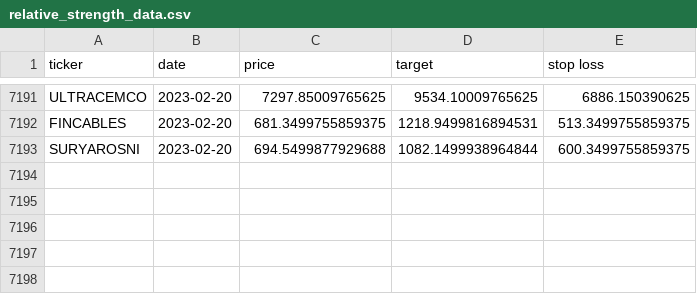
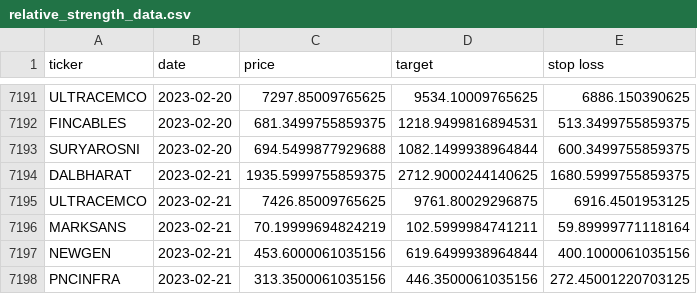
Before and after one commit to sswtlshth/ticker_data, a CSV file: output/relative_strength_data.csv, drawn as a sheet; only a part is shown, gaps mark what is left out; the diff names each change by its address in the sheet, - before the commit and + after, or states it on an @@ line.

Commit message:
automated script

```diff
--- a/output/relative_strength_data.csv
+++ b/output/relative_strength_data.csv
+row 7194: DALBHARAT | 2023-02-21 | 1935.5999755859375 | 2712.9000244140625 | 1680.5999755859375
+row 7195: ULTRACEMCO | 2023-02-21 | 7426.85009765625 | 9761.80029296875 | 6916.4501953125
+row 7196: MARKSANS | 2023-02-21 | 70.19999694824219 | 102.5999984741211 | 59.89999771118164
+row 7197: NEWGEN | 2023-02-21 | 453.6000061035156 | 619.6499938964844 | 400.1000061035156
+row 7198: PNCINFRA | 2023-02-21 | 313.3500061035156 | 446.3500061035156 | 272.45001220703125
```
